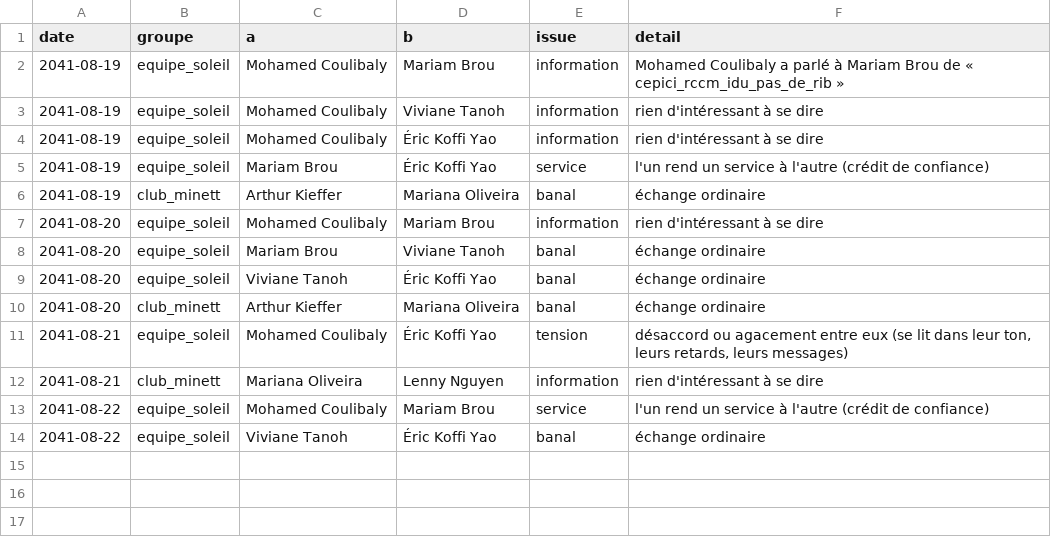
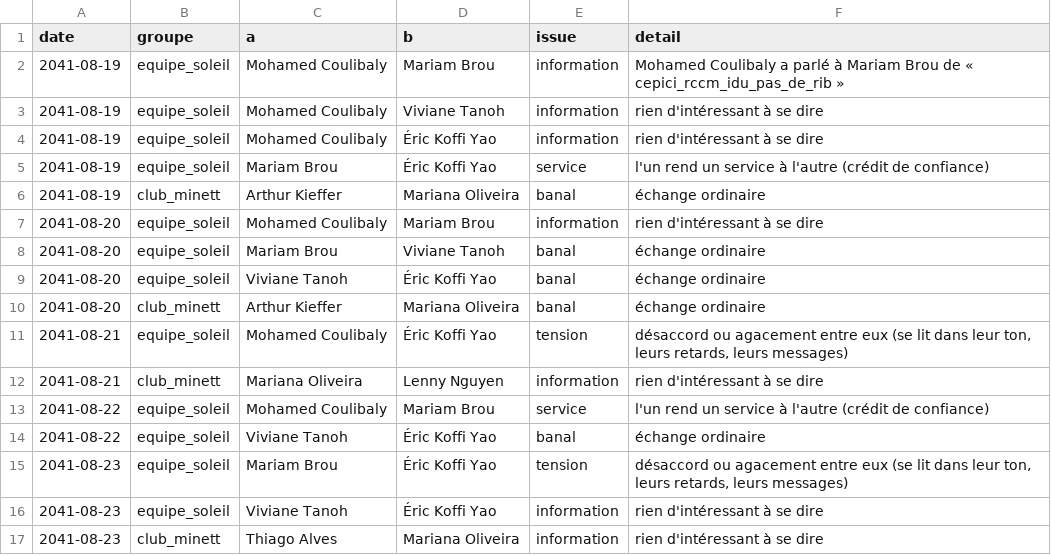
Before and after one commit to ossimiossimiwilliam10-cyber/simulation-william, a CSV file: etat/monde-social.csv, drawn as a sheet; the diff names each change by its address in the sheet, - before the commit and + after, or states it on an @@ line.

Commit message:
tour n° 130 : vendredi 23 août 2041 20h00 (Contrat de Viviane Tanoh signé, dépôt de garantie payé, recrutements de niveaux 3 et 4 pas avant septembre)

```diff
--- a/etat/monde-social.csv
+++ b/etat/monde-social.csv
+row 15: 2041-08-23 | equipe_soleil | Mariam Brou | Éric Koffi Yao | tension | désaccord ou agacement entre eux (se lit dans leur ton, leurs retards, leurs messages)
+row 16: 2041-08-23 | equipe_soleil | Viviane Tanoh | Éric Koffi Yao | information | rien d'intéressant à se dire
+row 17: 2041-08-23 | club_minett | Thiago Alves | Mariana Oliveira | information | rien d'intéressant à se dire
```
Also changed, not shown: etat/agenda.csv, etat/cartes-operations.csv, 23 other files.
